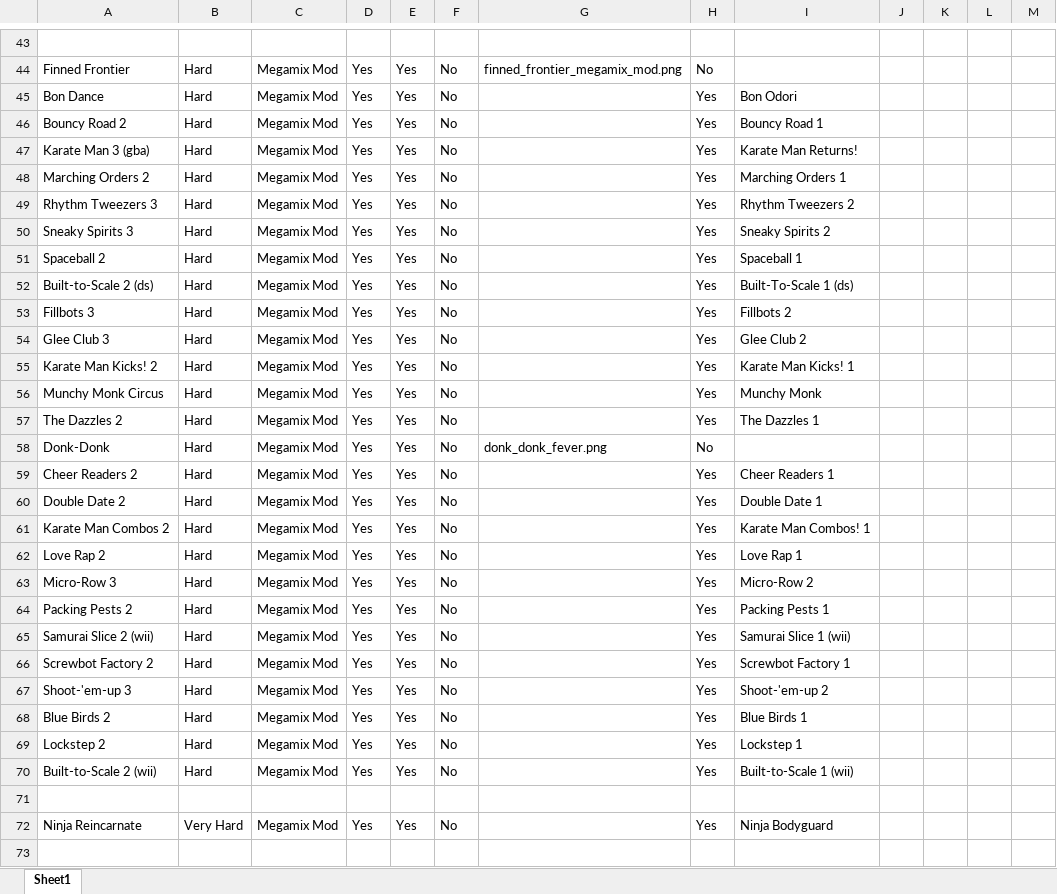
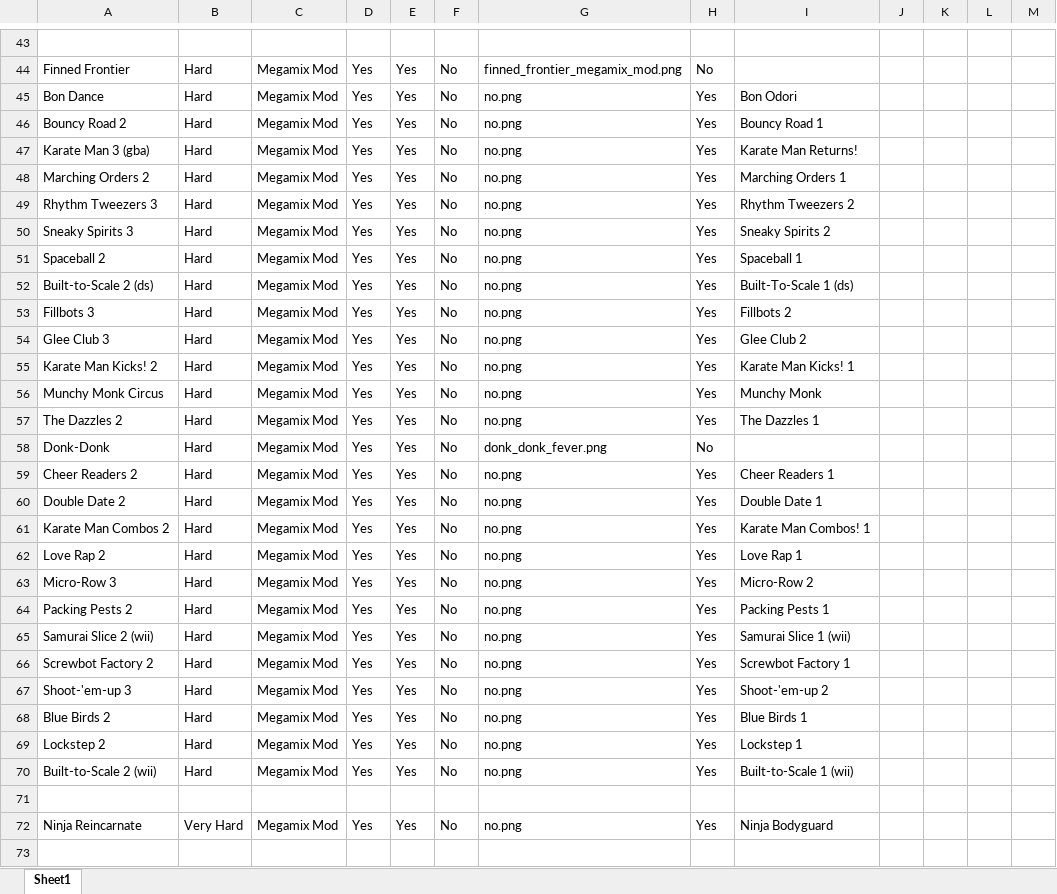
Before and after one commit to sinizano77/rhythm-heaven, an Excel workbook: static/rhythm_games/Megamix Mods.xlsx, sheet Sheet1, drawn as a sheet; only a part is shown, gaps mark what is left out; values as stored, in another font and other column widths than the file's, no cell formats; charts and pictures not drawn; the diff covers the shown part only; the diff names each change by its address in the sheet, - before the commit and + after, or states it on an @@ line.

```diff
--- a/static/rhythm_games/Megamix Mods.xlsx (sheet Sheet1)
+++ b/static/rhythm_games/Megamix Mods.xlsx (sheet Sheet1)
-G45:G57: (empty)
+G45:G57: no.png
-G59:G70: (empty)
+G59:G70: no.png
-G72: (empty)
+G72: no.png
```
Also changed, not shown: 3 added rows, 3 removed rows and 58 edited cells elsewhere in this sheet, cell formats, static/game_scoring/Game_Scoring.xlsx, static/rhythm_games/Base Megamix.xlsx, 7 other files.
